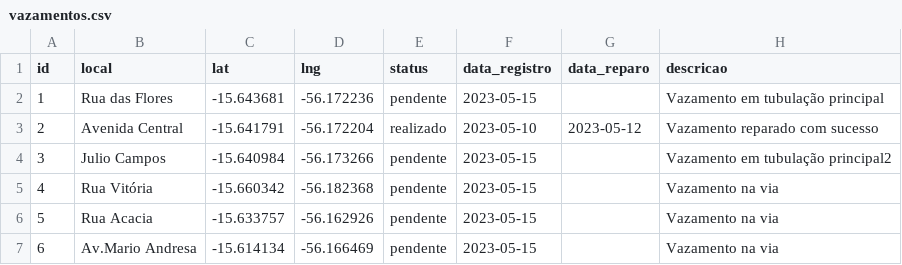
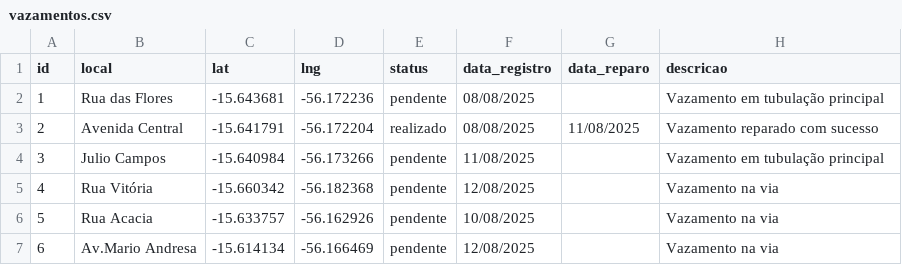
Before and after one commit to almeidamentz/mapavg, a CSV file: vazamentos.csv, drawn as a sheet.

Commit message:
vazamentos.csv

```diff
--- a/vazamentos.csv
+++ b/vazamentos.csv
@@ -1,7 +1,7 @@
 id,local,lat,lng,status,data_registro,data_reparo,descricao
-1,Rua das Flores,-15.643681,-56.172236,pendente,2023-05-15,,Vazamento em tubulação principal
-2,Avenida Central,-15.641791,-56.172204,realizado,2023-05-10,2023-05-12,Vazamento reparado com sucesso
-3,Julio Campos,-15.640984, -56.173266,pendente,2023-05-15,,Vazamento em tubulação principal2
-4,Rua Vitória,-15.660342, -56.182368,pendente,2023-05-15,,Vazamento na via
-5,Rua Acacia,-15.633757, -56.162926,pendente,2023-05-15,,Vazamento na via
-6,Av.Mario Andresa,-15.614134, -56.166469,pendente,2023-05-15,,Vazamento na via
+1,Rua das Flores,-15.643681,-56.172236,pendente,08/08/2025,,Vazamento em tubulação principal
+2,Avenida Central,-15.641791,-56.172204,realizado,08/08/2025,11/08/2025,Vazamento reparado com sucesso
+3,Julio Campos,-15.640984, -56.173266,pendente,11/08/2025,,Vazamento em tubulação principal
+4,Rua Vitória,-15.660342, -56.182368,pendente,12/08/2025,,Vazamento na via
+5,Rua Acacia,-15.633757, -56.162926,pendente,10/08/2025,,Vazamento na via
+6,Av.Mario Andresa,-15.614134, -56.166469,pendente,12/08/2025,,Vazamento na via
```
